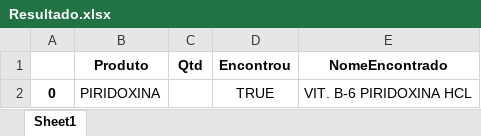
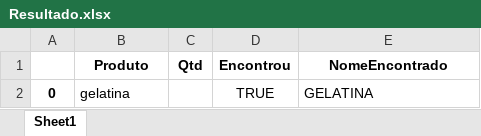
Before and after one commit to NicolasBuscarini/bot-clicker-orcamento, an Excel workbook: bot/Assets/IO/Output/Resultado.xlsx, sheet Sheet1, drawn as a sheet; values as stored, in another font and other column widths than the file's, no borders; the diff names each change by its address in the sheet, - before the commit and + after, or states it on an @@ line.

```diff
--- a/bot/Assets/IO/Output/Resultado.xlsx (sheet Sheet1)
+++ b/bot/Assets/IO/Output/Resultado.xlsx (sheet Sheet1)
-B2 (Produto): PIRIDOXINA
+B2 (Produto): gelatina
-E2 (NomeEncontrado): VIT. B-6 PIRIDOXINA HCL
+E2 (NomeEncontrado): GELATINA
```
Also changed, not shown: bot/Assets/IO/Input/Execucao.xlsx, 6 other files.
